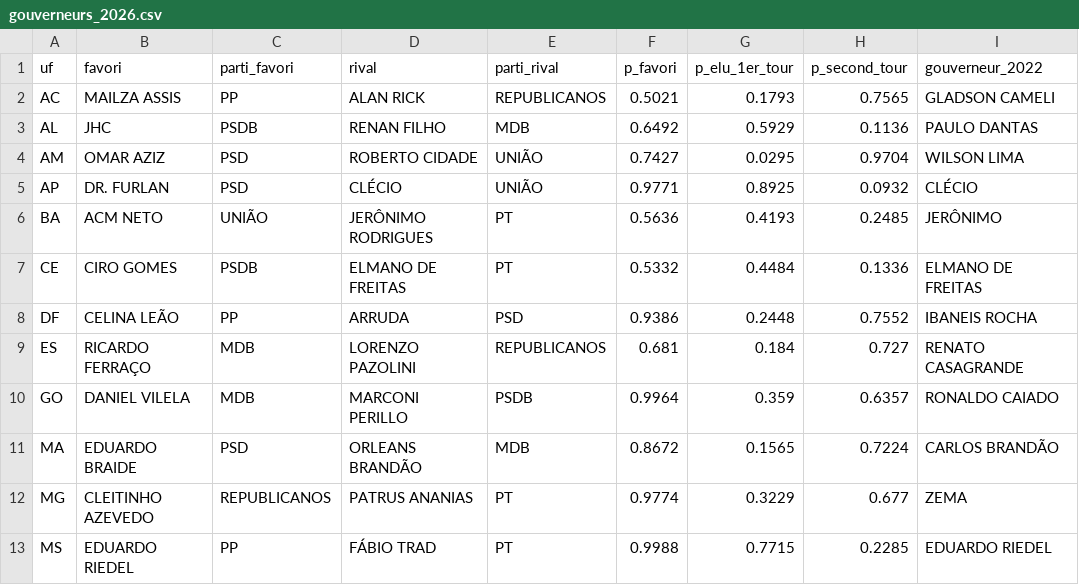
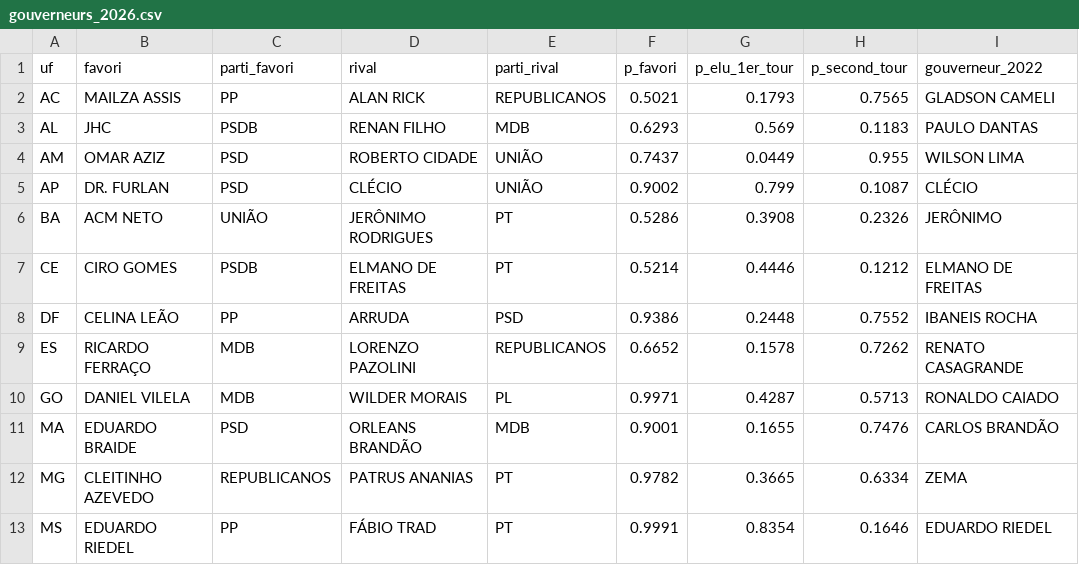
Before and after one commit to Le-Millenaire/forecast-site, a CSV file: bresil/elections-generales/2026/exports/gouverneurs_2026.csv, drawn as a sheet; only a part is shown; the diff covers the shown part only; the diff names each change by its address in the sheet, - before the commit and + after, or states it on an @@ line.

```diff
--- a/bresil/elections-generales/2026/exports/gouverneurs_2026.csv
+++ b/bresil/elections-generales/2026/exports/gouverneurs_2026.csv
-F3 (p_favori): 0.6492
+F3 (p_favori): 0.6293
-G3 (p_elu_1er_tour): 0.5929
+G3 (p_elu_1er_tour): 0.569
-H3 (p_second_tour): 0.1136
+H3 (p_second_tour): 0.1183
-F4 (p_favori): 0.7427
+F4 (p_favori): 0.7437
-G4 (p_elu_1er_tour): 0.0295
+G4 (p_elu_1er_tour): 0.0449
-H4 (p_second_tour): 0.9704
+H4 (p_second_tour): 0.955
-F5 (p_favori): 0.9771
+F5 (p_favori): 0.9002
-G5 (p_elu_1er_tour): 0.8925
+G5 (p_elu_1er_tour): 0.799
-H5 (p_second_tour): 0.0932
+H5 (p_second_tour): 0.1087
-F6 (p_favori): 0.5636
+F6 (p_favori): 0.5286
-G6 (p_elu_1er_tour): 0.4193
+G6 (p_elu_1er_tour): 0.3908
-H6 (p_second_tour): 0.2485
+H6 (p_second_tour): 0.2326
-F7 (p_favori): 0.5332
+F7 (p_favori): 0.5214
-G7 (p_elu_1er_tour): 0.4484
+G7 (p_elu_1er_tour): 0.4446
-H7 (p_second_tour): 0.1336
+H7 (p_second_tour): 0.1212
-F9 (p_favori): 0.681
+F9 (p_favori): 0.6652
-G9 (p_elu_1er_tour): 0.184
+G9 (p_elu_1er_tour): 0.1578
-H9 (p_second_tour): 0.727
+H9 (p_second_tour): 0.7262
-D10 (rival): MARCONI PERILLO
+D10 (rival): WILDER MORAIS
-E10 (parti_rival): PSDB
+E10 (parti_rival): PL
-F10 (p_favori): 0.9964
+F10 (p_favori): 0.9971
-G10 (p_elu_1er_tour): 0.359
+G10 (p_elu_1er_tour): 0.4287
-H10 (p_second_tour): 0.6357
+H10 (p_second_tour): 0.5713
-F11 (p_favori): 0.8672
+F11 (p_favori): 0.9001
-G11 (p_elu_1er_tour): 0.1565
+G11 (p_elu_1er_tour): 0.1655
-H11 (p_second_tour): 0.7224
+H11 (p_second_tour): 0.7476
-F12 (p_favori): 0.9774
+F12 (p_favori): 0.9782
-G12 (p_elu_1er_tour): 0.3229
+G12 (p_elu_1er_tour): 0.3665
-H12 (p_second_tour): 0.677
+H12 (p_second_tour): 0.6334
-F13 (p_favori): 0.9988
+F13 (p_favori): 0.9991
-G13 (p_elu_1er_tour): 0.7715
+G13 (p_elu_1er_tour): 0.8354
-H13 (p_second_tour): 0.2285
+H13 (p_second_tour): 0.1646
```
Also changed, not shown: 15 edited cells elsewhere in this file, en/brazil/general-elections/2026/exports/gouverneurs_2026.csv, pt/brasil/eleicoes-gerais/2026/exports/gouverneurs_2026.csv, 12 other files.
